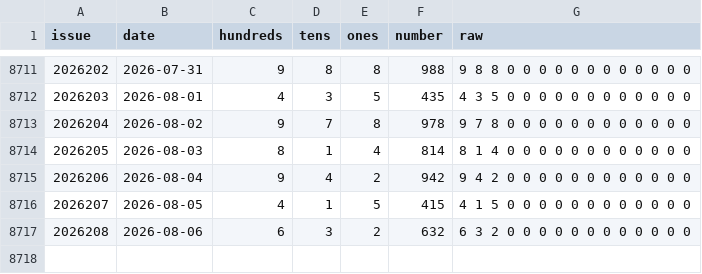
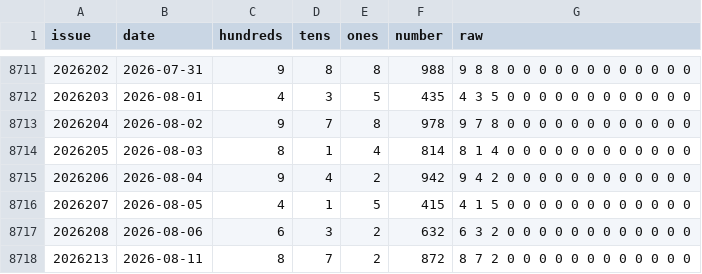
Before and after one commit to 212616130-creator/3d-bswkill-v93, a CSV file: fc3d-history.csv, drawn as a sheet; only a part is shown, gaps mark what is left out.

```diff
--- a/fc3d-history.csv
+++ b/fc3d-history.csv
@@ -8717 +8717,2 @@ issue,date,hundreds,tens,ones,number,raw
 2026208,2026-08-06,6,3,2,632,6 3 2 0 0 0 0 0 0 0 0 0 0 0 0
+2026213,2026-08-11,8,7,2,872,8 7 2 0 0 0 0 0 0 0 0 0 0 0 0
```
Also changed, not shown: 2 other files.
